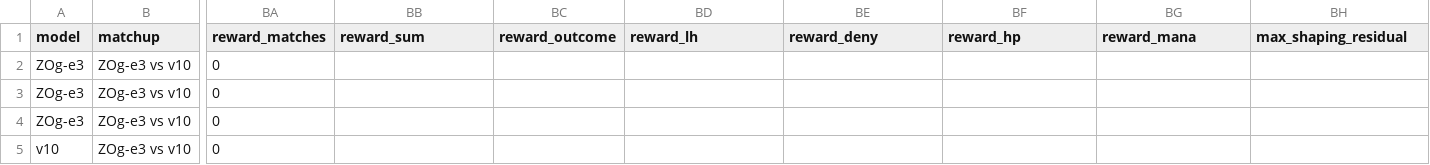
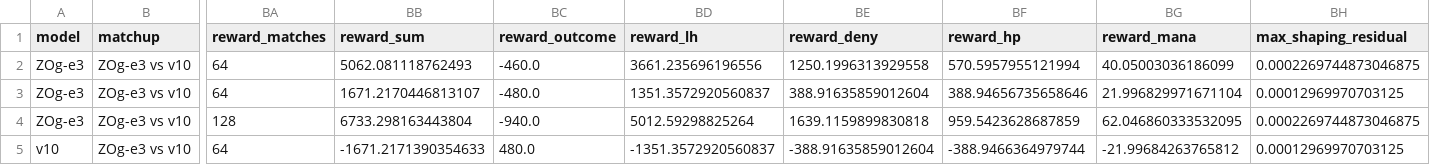
Before and after one commit to Zeltq/AMI, a CSV file: reports/P09b/metrics.csv, drawn as a sheet; only a part is shown, gaps mark what is left out; the diff covers the shown part only; the diff names each change by its address in the sheet, - before the commit and + after, or states it on an @@ line.

Commit message:
[P09b] publish reward evaluation ZOg-e3

```diff
--- a/reports/P09b/metrics.csv
+++ b/reports/P09b/metrics.csv
-BA2:BA3 (reward_matches): 0
+BA2:BA3 (reward_matches): 64
-BB2 (reward_sum): (empty)
+BB2 (reward_sum): 5062.081118762493
-BC2 (reward_outcome): (empty)
+BC2 (reward_outcome): -460.0
-BD2 (reward_lh): (empty)
+BD2 (reward_lh): 3661.235696196556
-BE2 (reward_deny): (empty)
+BE2 (reward_deny): 1250.1996313929558
-BF2 (reward_hp): (empty)
+BF2 (reward_hp): 570.5957955121994
-BG2 (reward_mana): (empty)
+BG2 (reward_mana): 40.05003036186099
-BH2 (max_shaping_residual): (empty)
+BH2 (max_shaping_residual): 0.0002269744873046875
-BB3 (reward_sum): (empty)
+BB3 (reward_sum): 1671.2170446813107
-BC3 (reward_outcome): (empty)
+BC3 (reward_outcome): -480.0
-BD3 (reward_lh): (empty)
+BD3 (reward_lh): 1351.3572920560837
-BE3 (reward_deny): (empty)
+BE3 (reward_deny): 388.91635859012604
-BF3 (reward_hp): (empty)
+BF3 (reward_hp): 388.94656735658646
-BG3 (reward_mana): (empty)
+BG3 (reward_mana): 21.996829971671104
-BH3 (max_shaping_residual): (empty)
+BH3 (max_shaping_residual): 0.00012969970703125
-BA4 (reward_matches): 0
+BA4 (reward_matches): 128
-BB4 (reward_sum): (empty)
+BB4 (reward_sum): 6733.298163443804
-BC4 (reward_outcome): (empty)
+BC4 (reward_outcome): -940.0
-BD4 (reward_lh): (empty)
+BD4 (reward_lh): 5012.59298825264
-BE4 (reward_deny): (empty)
+BE4 (reward_deny): 1639.1159899830818
-BF4 (reward_hp): (empty)
+BF4 (reward_hp): 959.5423628687859
-BG4 (reward_mana): (empty)
+BG4 (reward_mana): 62.046860333532095
-BH4 (max_shaping_residual): (empty)
+BH4 (max_shaping_residual): 0.0002269744873046875
-BA5 (reward_matches): 0
+BA5 (reward_matches): 64
-BB5 (reward_sum): (empty)
+BB5 (reward_sum): -1671.2171390354633
-BC5 (reward_outcome): (empty)
+BC5 (reward_outcome): 480.0
-BD5 (reward_lh): (empty)
+BD5 (reward_lh): -1351.3572920560837
-BE5 (reward_deny): (empty)
+BE5 (reward_deny): -388.91635859012604
-BF5 (reward_hp): (empty)
+BF5 (reward_hp): -388.9466364979744
-BG5 (reward_mana): (empty)
+BG5 (reward_mana): -21.99684263765812
-BH5 (max_shaping_residual): (empty)
+BH5 (max_shaping_residual): 0.00012969970703125
```
Also changed, not shown: 16 edited cells elsewhere in this file, 6 other files.
